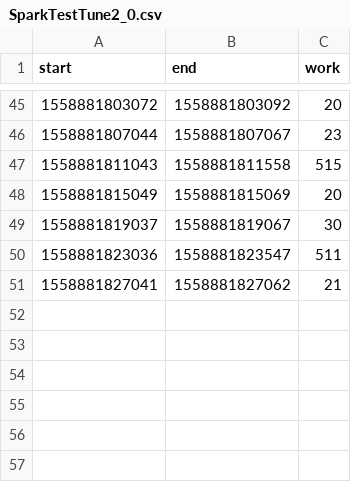
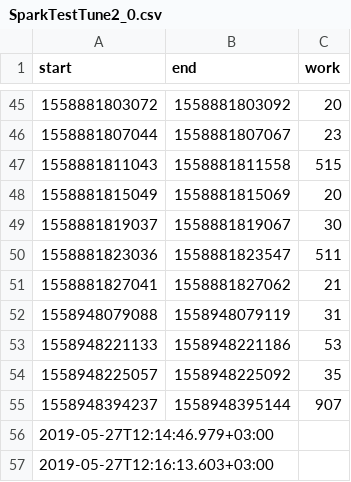
Before and after one commit to Fronox/SparkStreamingProcessor, a CSV file: Old3/SparkTestTune2_0.csv (was SparkTestTune2_0.csv), drawn as a sheet; only a part is shown, gaps mark what is left out; the diff names each change by its address in the sheet, - before the commit and + after, or states it on an @@ line.

```diff
--- a/SparkTestTune2_0.csv
+++ b/Old3/SparkTestTune2_0.csv
+row 52: 1558948079088 | 1558948079119 | 31
+row 53: 1558948221133 | 1558948221186 | 53
+row 54: 1558948225057 | 1558948225092 | 35
+row 55: 1558948394237 | 1558948395144 | 907
+row 56: 2019-05-27T12:14:46.979+03:00
+row 57: 2019-05-27T12:16:13.603+03:00
```
Also changed, not shown: Old3/SparkTestTune2_1.csv, Old3/SparkTestTune2_2.csv, 25 other files.
